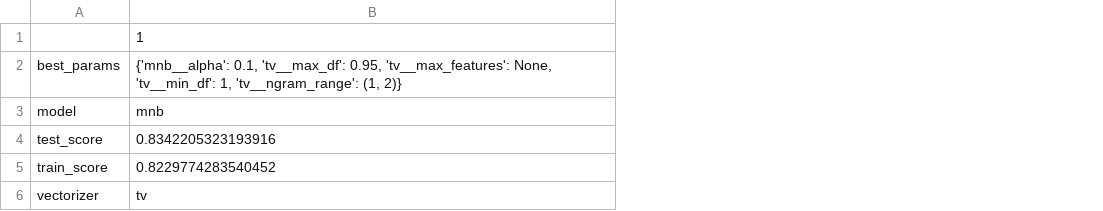
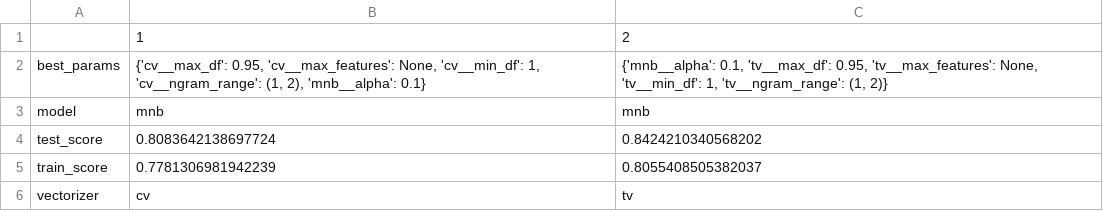
Before and after one commit to AmirYunus/GA_DSI_Project_3, a CSV file: data/gridsearch.csv, drawn as a sheet; addresses are those after the commit; the diff names each change by its address in the sheet, - before the commit and + after, or states it on an @@ line.

Commit message:
Update gridsearch.csv

```diff
--- a/data/gridsearch.csv
+++ b/data/gridsearch.csv
+column B, rows 1-6: 1 | {'cv__max_df': 0.95, 'cv__max_features': None, 'cv__min_df': 1, 'cv__ngram_range': (1, 2), 'mnb__alpha': 0.1} | mnb | 0.8083642138697724 | 0.7781306981942239 | cv
-C1: 1
+C1: 2
-C4: 0.8342205323193916
+C4: 0.8424210340568202
-C5: 0.8229774283540452
+C5: 0.8055408505382037
```
